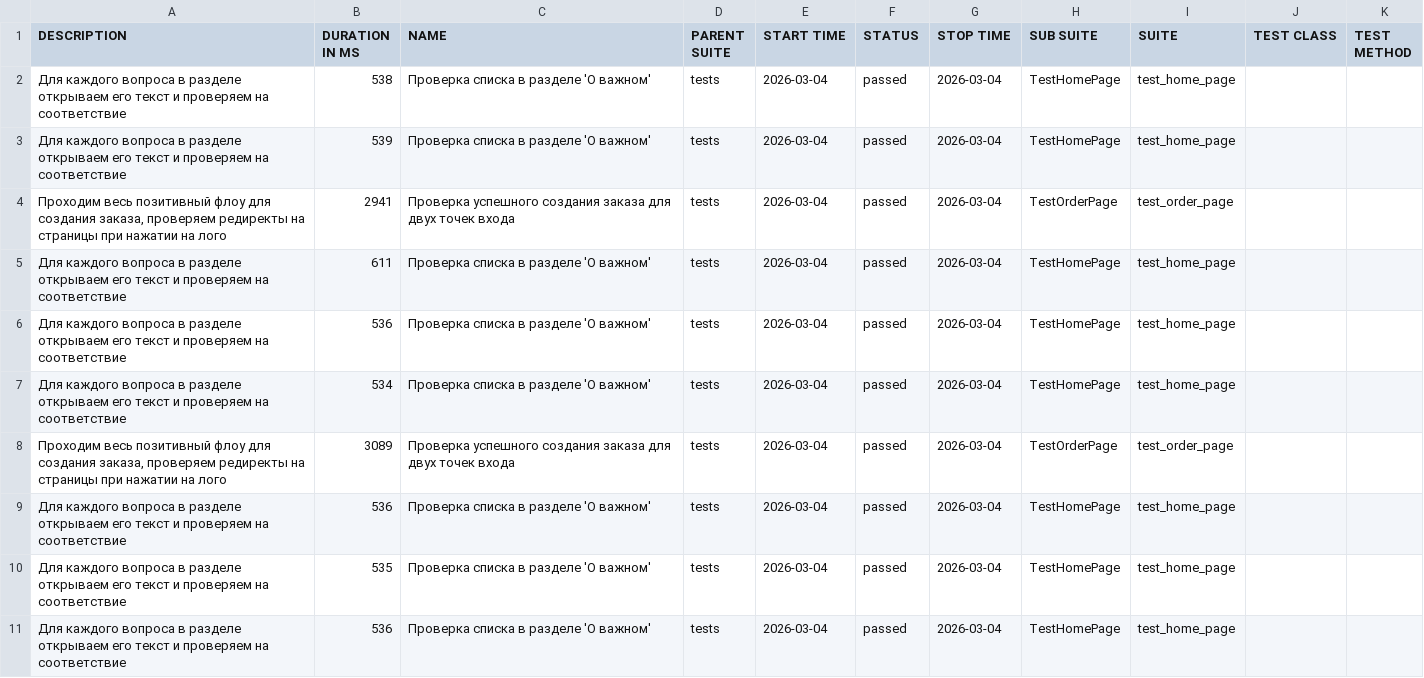
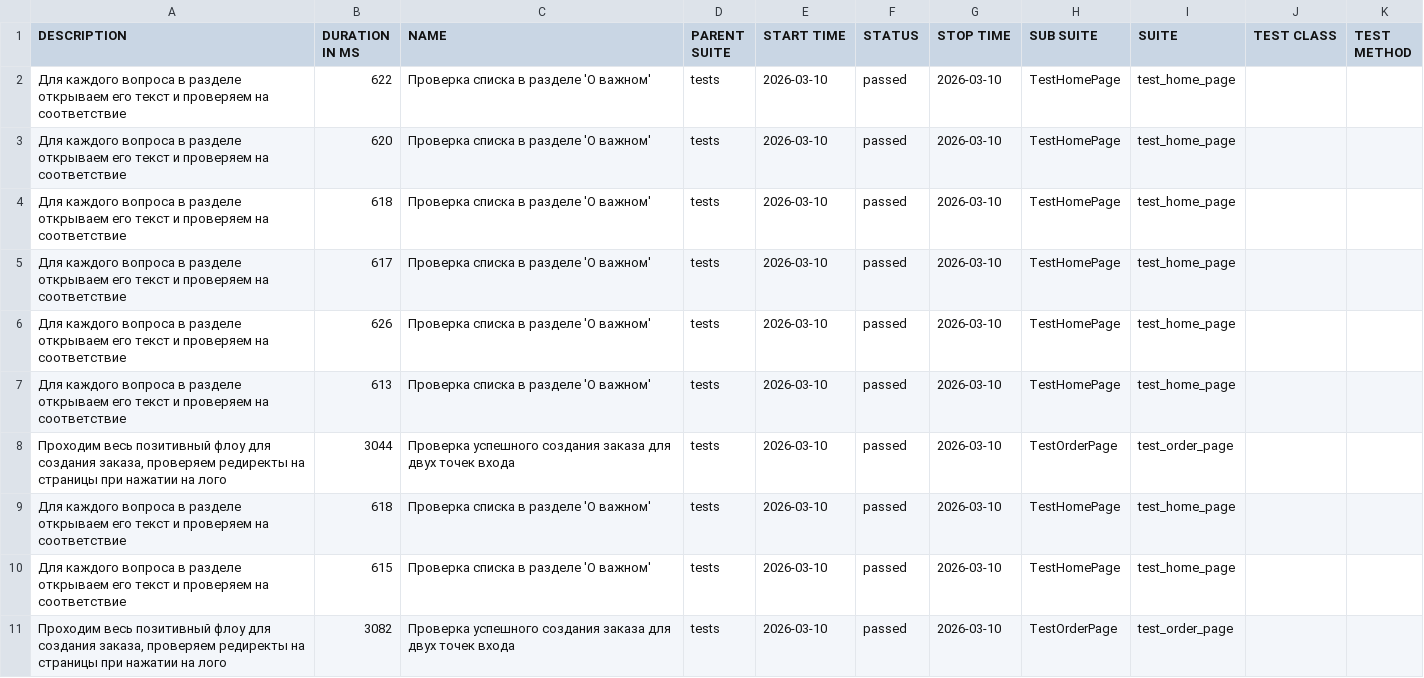
Before and after one commit to TurusovaXenia/Sprint_6, a CSV file: allure-report/data/suites.csv, drawn as a sheet.

Commit message:
feat: add conftest.py and allure-report

```diff
--- a/allure-report/data/suites.csv
+++ b/allure-report/data/suites.csv
@@ -1,11 +1,11 @@
 "DESCRIPTION","DURATION IN MS","NAME","PARENT SUITE","START TIME","STATUS","STOP TIME","SUB SUITE","SUITE","TEST CLASS","TEST METHOD"
-"Для каждого вопроса в разделе открываем его текст и проверяем на соответствие","538","Проверка списка в разделе 'О важном'","tests","2026-03-04","passed","2026-03-04","TestHomePage","test_home_page","",""
-"Для каждого вопроса в разделе открываем его текст и проверяем на соответствие","539","Проверка списка в разделе 'О важном'","tests","2026-03-04","passed","2026-03-04","TestHomePage","test_home_page","",""
-"Проходим весь позитивный флоу для создания заказа, проверяем редиректы на страницы при нажатии на лого","2941","Проверка успешного создания заказа для двух точек входа","tests","2026-03-04","passed","2026-03-04","TestOrderPage","test_order_page","",""
-"Для каждого вопроса в разделе открываем его текст и проверяем на соответствие","611","Проверка списка в разделе 'О важном'","tests","2026-03-04","passed","2026-03-04","TestHomePage","test_home_page","",""
-"Для каждого вопроса в разделе открываем его текст и проверяем на соответствие","536","Проверка списка в разделе 'О важном'","tests","2026-03-04","passed","2026-03-04","TestHomePage","test_home_page","",""
-"Для каждого вопроса в разделе открываем его текст и проверяем на соответствие","534","Проверка списка в разделе 'О важном'","tests","2026-03-04","passed","2026-03-04","TestHomePage","test_home_page","",""
-"Проходим весь позитивный флоу для создания заказа, проверяем редиректы на страницы при нажатии на лого","3089","Проверка успешного создания заказа для двух точек входа","tests","2026-03-04","passed","2026-03-04","TestOrderPage","test_order_page","",""
-"Для каждого вопроса в разделе открываем его текст и проверяем на соответствие","536","Проверка списка в разделе 'О важном'","tests","2026-03-04","passed","2026-03-04","TestHomePage","test_home_page","",""
-"Для каждого вопроса в разделе открываем его текст и проверяем на соответствие","535","Проверка списка в разделе 'О важном'","tests","2026-03-04","passed","2026-03-04","TestHomePage","test_home_page","",""
-"Для каждого вопроса в разделе открываем его текст и проверяем на соответствие","536","Проверка списка в разделе 'О важном'","tests","2026-03-04","passed","2026-03-04","TestHomePage","test_home_page","",""
+"Для каждого вопроса в разделе открываем его текст и проверяем на соответствие","622","Проверка списка в разделе 'О важном'","tests","2026-03-10","passed","2026-03-10","TestHomePage","test_home_page","",""
+"Для каждого вопроса в разделе открываем его текст и проверяем на соответствие","620","Проверка списка в разделе 'О важном'","tests","2026-03-10","passed","2026-03-10","TestHomePage","test_home_page","",""
+"Для каждого вопроса в разделе открываем его текст и проверяем на соответствие","618","Проверка списка в разделе 'О важном'","tests","2026-03-10","passed","2026-03-10","TestHomePage","test_home_page","",""
+"Для каждого вопроса в разделе открываем его текст и проверяем на соответствие","617","Проверка списка в разделе 'О важном'","tests","2026-03-10","passed","2026-03-10","TestHomePage","test_home_page","",""
+"Для каждого вопроса в разделе открываем его текст и проверяем на соответствие","626","Проверка списка в разделе 'О важном'","tests","2026-03-10","passed","2026-03-10","TestHomePage","test_home_page","",""
+"Для каждого вопроса в разделе открываем его текст и проверяем на соответствие","613","Проверка списка в разделе 'О важном'","tests","2026-03-10","passed","2026-03-10","TestHomePage","test_home_page","",""
+"Проходим весь позитивный флоу для создания заказа, проверяем редиректы на страницы при нажатии на лого","3044","Проверка успешного создания заказа для двух точек входа","tests","2026-03-10","passed","2026-03-10","TestOrderPage","test_order_page","",""
+"Для каждого вопроса в разделе открываем его текст и проверяем на соответствие","618","Проверка списка в разделе 'О важном'","tests","2026-03-10","passed","2026-03-10","TestHomePage","test_home_page","",""
+"Для каждого вопроса в разделе открываем его текст и проверяем на соответствие","615","Проверка списка в разделе 'О важном'","tests","2026-03-10","passed","2026-03-10","TestHomePage","test_home_page","",""
+"Проходим весь позитивный флоу для создания заказа, проверяем редиректы на страницы при нажатии на лого","3082","Проверка успешного создания заказа для двух точек входа","tests","2026-03-10","passed","2026-03-10","TestOrderPage","test_order_page","",""
```
Also changed, not shown: 50 other files.
